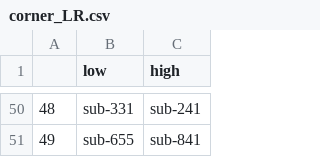
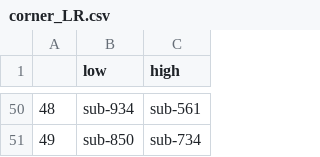
Before and after one commit to Aglinskas/BC-MRI-AE, a CSV file: CSVs/corner_LR.csv, drawn as a sheet; only a part is shown, gaps mark what is left out; the diff covers the shown part only.

```diff
--- a/CSVs/corner_LR.csv
+++ b/CSVs/corner_LR.csv
@@ -50,2 +50,2 @@
-48,sub-331,sub-241
-49,sub-655,sub-841
+48,sub-934,sub-561
+49,sub-850,sub-734
```
Also changed, not shown: 95 edited cells elsewhere in this file, CSVs/corner_TB.csv, 7 other files.
